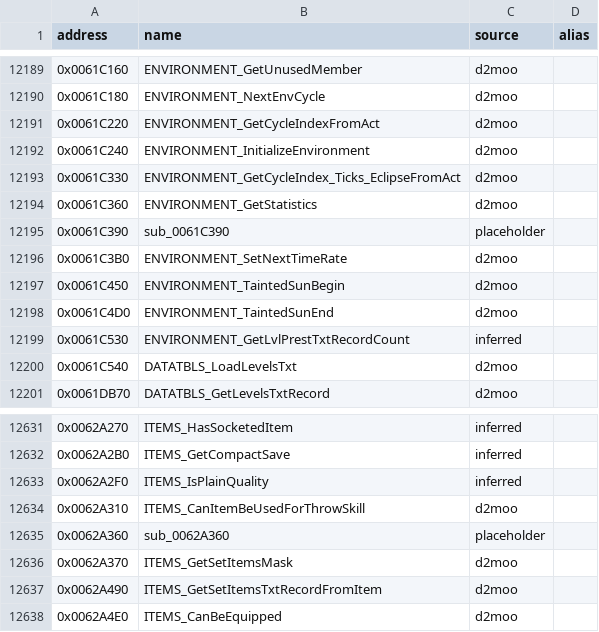
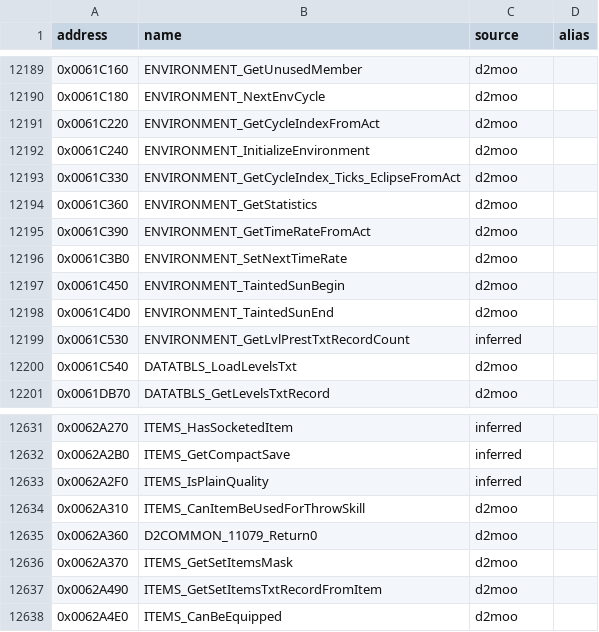
Before and after one commit to CaptainLegbreak/Iblis-Codex, a CSV file: names.csv, drawn as a sheet; only a part is shown, gaps mark what is left out; the diff covers the shown part only.

```diff
--- a/names.csv
+++ b/names.csv
@@ -12194,3 +12194,3 @@ address,name,source,alias
 0x0061C360,ENVIRONMENT_GetStatistics,d2moo,
-0x0061C390,sub_0061C390,placeholder,
+0x0061C390,ENVIRONMENT_GetTimeRateFromAct,d2moo,
 0x0061C3B0,ENVIRONMENT_SetNextTimeRate,d2moo,
@@ -12634,3 +12634,3 @@ address,name,source,alias
 0x0062A310,ITEMS_CanItemBeUsedForThrowSkill,d2moo,
-0x0062A360,sub_0062A360,placeholder,
+0x0062A360,D2COMMON_11079_Return0,d2moo,
 0x0062A370,ITEMS_GetSetItemsMask,d2moo,
```
Also changed, not shown: 14 edited cells elsewhere in this file, 25 other files.
